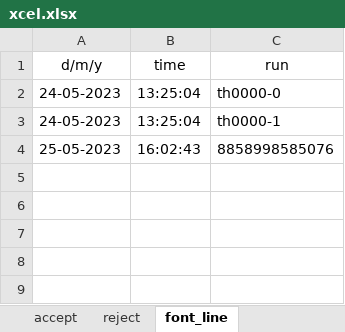
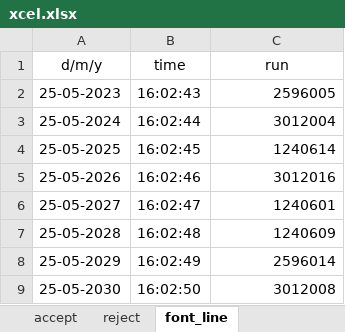
Before and after one commit to WATCHARAPHON6912/kmitl-project-1, an Excel workbook: excel/xcel.xlsx, sheet font_line, drawn as a sheet; values as stored, in another font and other column widths than the file's, no borders; removed rows and columns are numbered as before the commit, all else as after; the diff names each change by its address in the sheet, - before the commit and + after, or states it on an @@ line.

```diff
--- a/excel/xcel.xlsx (sheet font_line)
+++ b/excel/xcel.xlsx (sheet font_line)
-row 2: 24-05-2023 | 13:25:04 | th0000-0
-row 3: 24-05-2023 | 13:25:04 | th0000-1
-C2 (run): 8858998585076
+C2 (run): 2596005
+row 3: 25-05-2024 | 16:02:44 | 3012004
+row 4: 25-05-2025 | 16:02:45 | 1240614
+row 5: 25-05-2026 | 16:02:46 | 3012016
+row 6: 25-05-2027 | 16:02:47 | 1240601
+row 7: 25-05-2028 | 16:02:48 | 1240609
+row 8: 25-05-2029 | 16:02:49 | 2596014
+row 9: 25-05-2030 | 16:02:50 | 3012008
```
Also changed, not shown: sheet reject, sheet accept, 11 other files.
